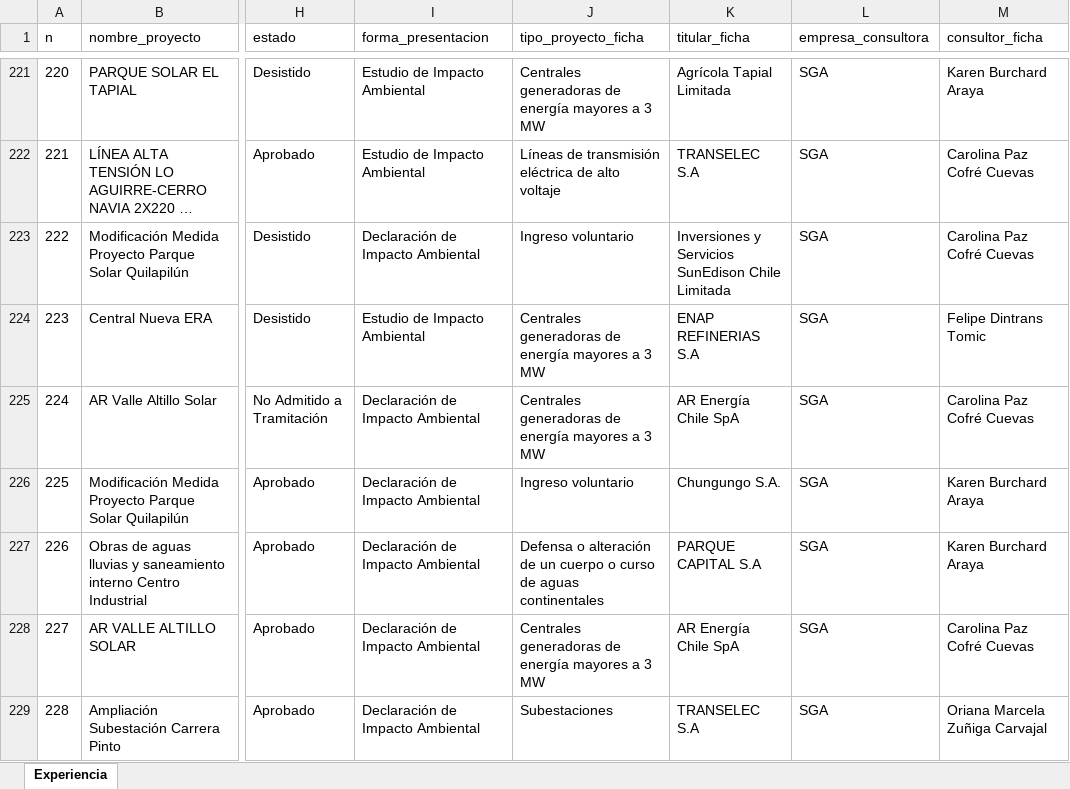
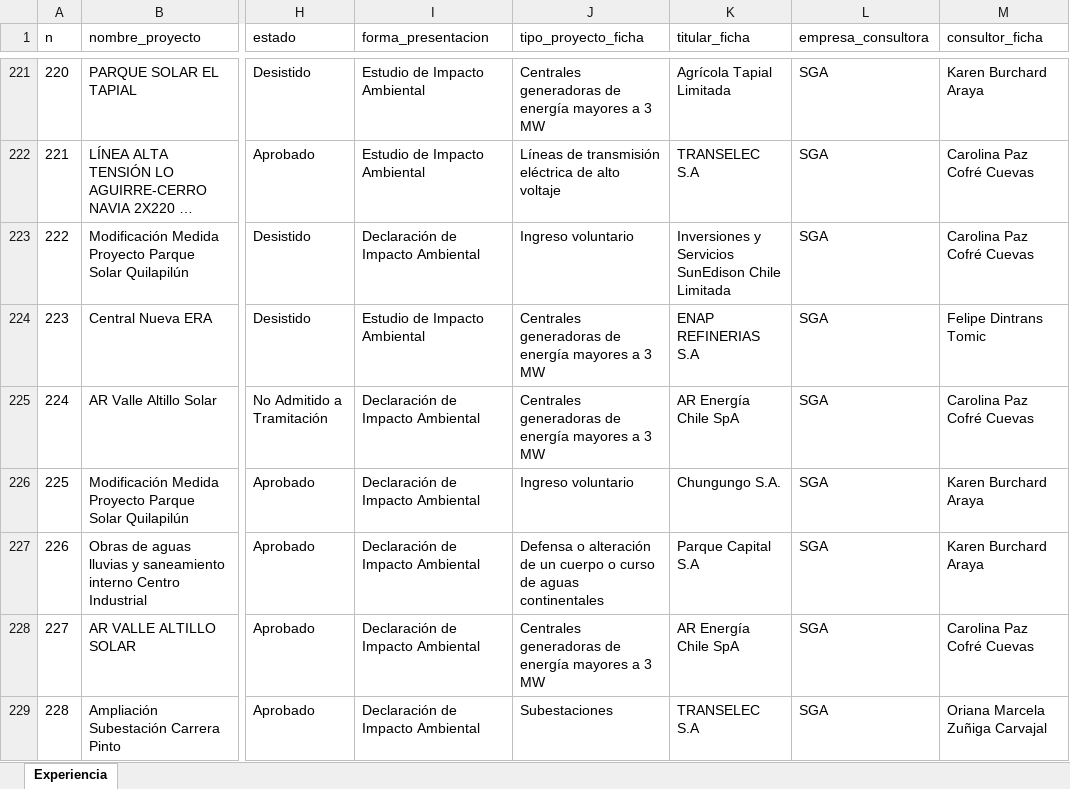
Before and after one commit to giraggio/experienciaslr, an Excel workbook: Experiencia SGA-GEOBIOTA.xlsx, sheet Experiencia, drawn as a sheet; only a part is shown, gaps mark what is left out; long unchanged cells end in …; values as stored, in another font and other column widths than the file's, no borders; table styles not drawn; the diff names each change by its address in the sheet, - before the commit and + after, or states it on an @@ line.

```diff
--- a/Experiencia SGA-GEOBIOTA.xlsx (sheet Experiencia)
+++ b/Experiencia SGA-GEOBIOTA.xlsx (sheet Experiencia)
-K227 (titular_ficha): PARQUE CAPITAL S.A
+K227 (titular_ficha): Parque Capital S.A
```
